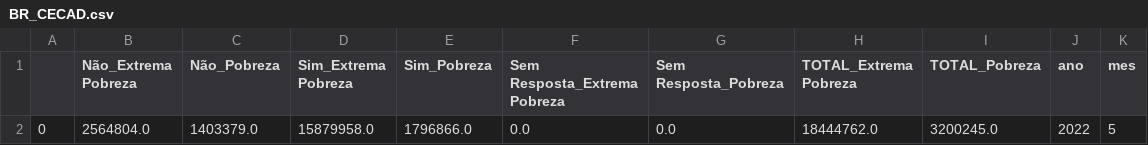
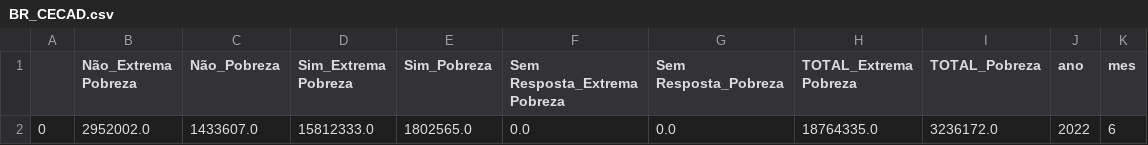
Before and after one commit to gabinete-compartilhado-acredito/CECAD, a CSV file: Data/Fam/CECAD/BR_CECAD.csv, drawn as a sheet.

```diff
--- a/Data/Fam/CECAD/BR_CECAD.csv
+++ b/Data/Fam/CECAD/BR_CECAD.csv
@@ -1,2 +1,2 @@
 ,Não_Extrema Pobreza,Não_Pobreza,Sim_Extrema Pobreza,Sim_Pobreza,Sem Resposta_Extrema Pobreza,Sem Resposta_Pobreza,TOTAL_Extrema Pobreza,TOTAL_Pobreza,ano,mes
-0,2564804.0,1403379.0,15879958.0,1796866.0,0.0,0.0,18444762.0,3200245.0,2022,5
+0,2952002.0,1433607.0,15812333.0,1802565.0,0.0,0.0,18764335.0,3236172.0,2022,6
```
Also changed, not shown: Data/Fam/CECAD/UF_CECAD.csv, Data/Pessoas/CECAD/BR_CECAD.csv, 7 other files.
